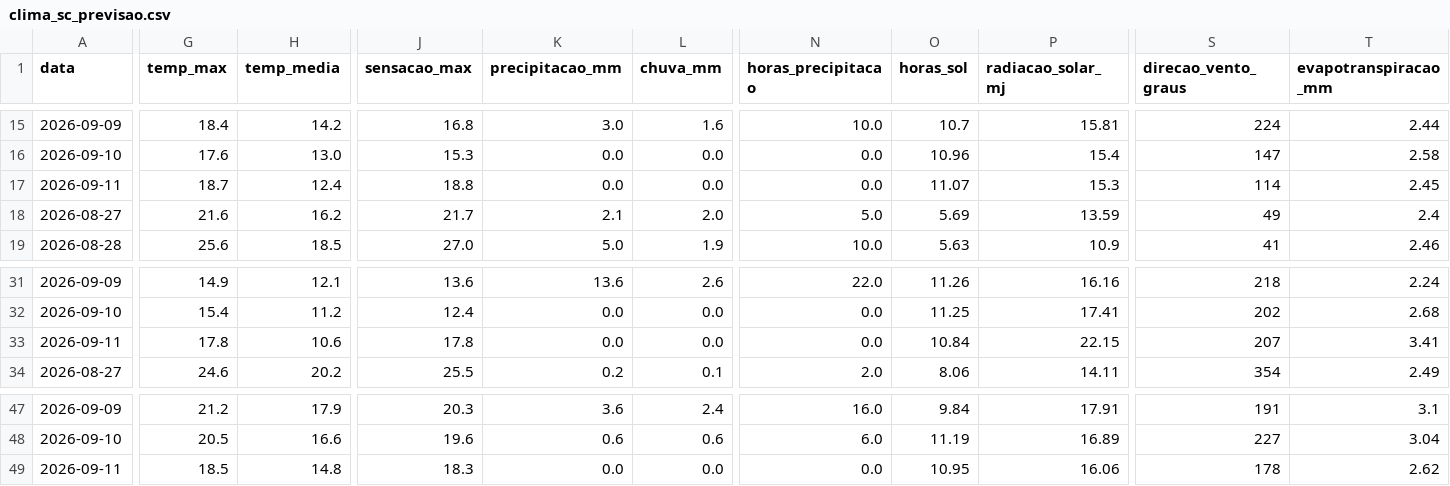
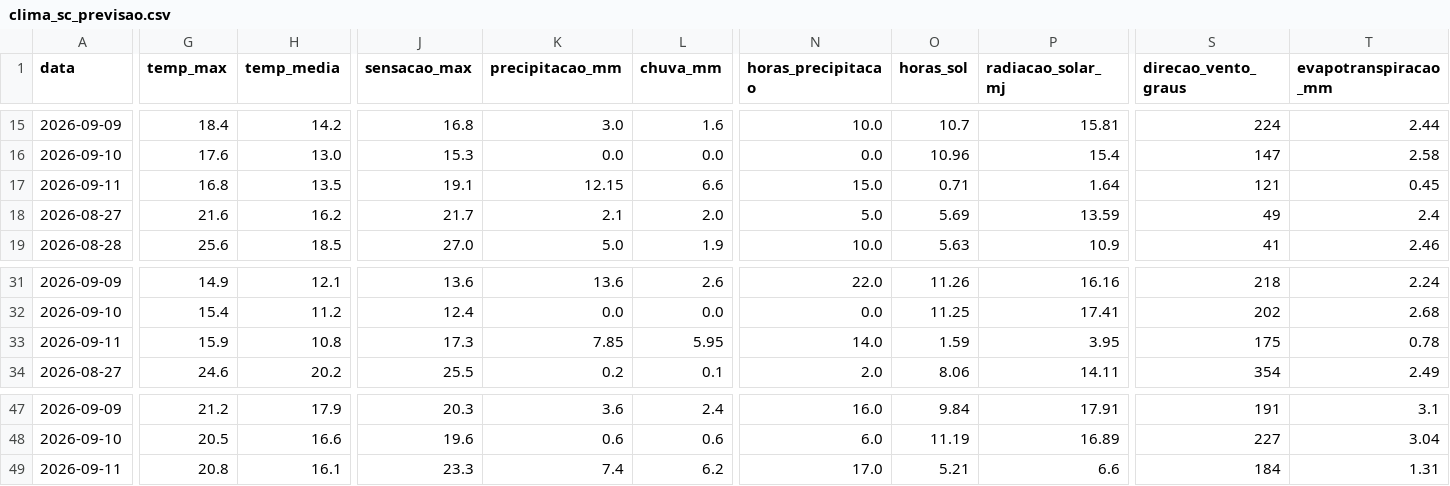
Before and after one commit to augluiz/vcz-site, a CSV file: ceasa_dashboard/dados/clima_sc_previsao.csv, drawn as a sheet; only a part is shown, gaps mark what is left out; the diff covers the shown part only; the diff names each change by its address in the sheet, - before the commit and + after, or states it on an @@ line.

```diff
--- a/ceasa_dashboard/dados/clima_sc_previsao.csv
+++ b/ceasa_dashboard/dados/clima_sc_previsao.csv
-G17 (temp_max): 18.7
+G17 (temp_max): 16.8
-H17 (temp_media): 12.4
+H17 (temp_media): 13.5
-J17 (sensacao_max): 18.8
+J17 (sensacao_max): 19.1
-K17 (precipitacao_mm): 0.0
+K17 (precipitacao_mm): 12.15
-L17 (chuva_mm): 0.0
+L17 (chuva_mm): 6.6
-N17 (horas_precipitacao): 0.0
+N17 (horas_precipitacao): 15.0
-O17 (horas_sol): 11.07
+O17 (horas_sol): 0.71
-P17 (radiacao_solar_mj): 15.3
+P17 (radiacao_solar_mj): 1.64
-S17 (direcao_vento_graus): 114
+S17 (direcao_vento_graus): 121
-T17 (evapotranspiracao_mm): 2.45
+T17 (evapotranspiracao_mm): 0.45
-G33 (temp_max): 17.8
+G33 (temp_max): 15.9
-H33 (temp_media): 10.6
+H33 (temp_media): 10.8
-J33 (sensacao_max): 17.8
+J33 (sensacao_max): 17.3
-K33 (precipitacao_mm): 0.0
+K33 (precipitacao_mm): 7.85
-L33 (chuva_mm): 0.0
+L33 (chuva_mm): 5.95
-N33 (horas_precipitacao): 0.0
+N33 (horas_precipitacao): 14.0
-O33 (horas_sol): 10.84
+O33 (horas_sol): 1.59
-P33 (radiacao_solar_mj): 22.15
+P33 (radiacao_solar_mj): 3.95
-S33 (direcao_vento_graus): 207
+S33 (direcao_vento_graus): 175
-T33 (evapotranspiracao_mm): 3.41
+T33 (evapotranspiracao_mm): 0.78
-G49 (temp_max): 18.5
+G49 (temp_max): 20.8
-H49 (temp_media): 14.8
+H49 (temp_media): 16.1
-J49 (sensacao_max): 18.3
+J49 (sensacao_max): 23.3
-K49 (precipitacao_mm): 0.0
+K49 (precipitacao_mm): 7.4
-L49 (chuva_mm): 0.0
+L49 (chuva_mm): 6.2
-N49 (horas_precipitacao): 0.0
+N49 (horas_precipitacao): 17.0
-O49 (horas_sol): 10.95
+O49 (horas_sol): 5.21
-P49 (radiacao_solar_mj): 16.06
+P49 (radiacao_solar_mj): 6.6
-S49 (direcao_vento_graus): 178
+S49 (direcao_vento_graus): 184
-T49 (evapotranspiracao_mm): 2.62
+T49 (evapotranspiracao_mm): 1.31
```
Also changed, not shown: 5 edited cells elsewhere in this file.
